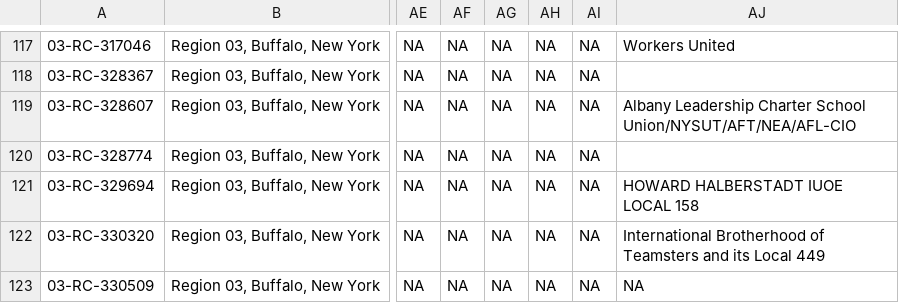
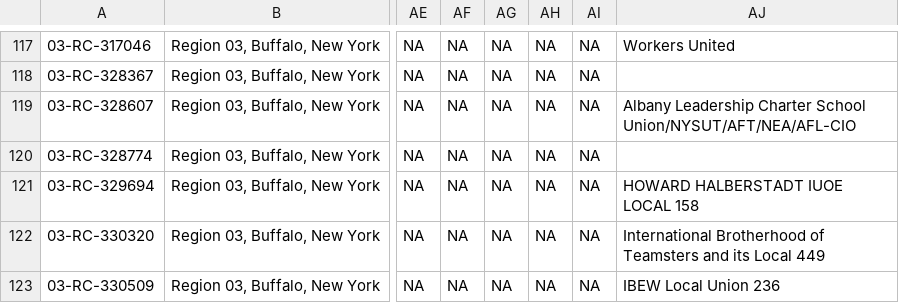
Before and after one commit to reuning/unionwebsite, a CSV file: gen/data/open_petitions.csv, drawn as a sheet; only a part is shown, gaps mark what is left out; the diff covers the shown part only; the diff names each change by its address in the sheet, - before the commit and + after, or states it on an @@ line.

```diff
--- a/gen/data/open_petitions.csv
+++ b/gen/data/open_petitions.csv
-AJ123: NA
+AJ123: IBEW Local Union 236
```
Also changed, not shown: 1 added row, 1 removed row and 57 edited cells elsewhere in this file.
